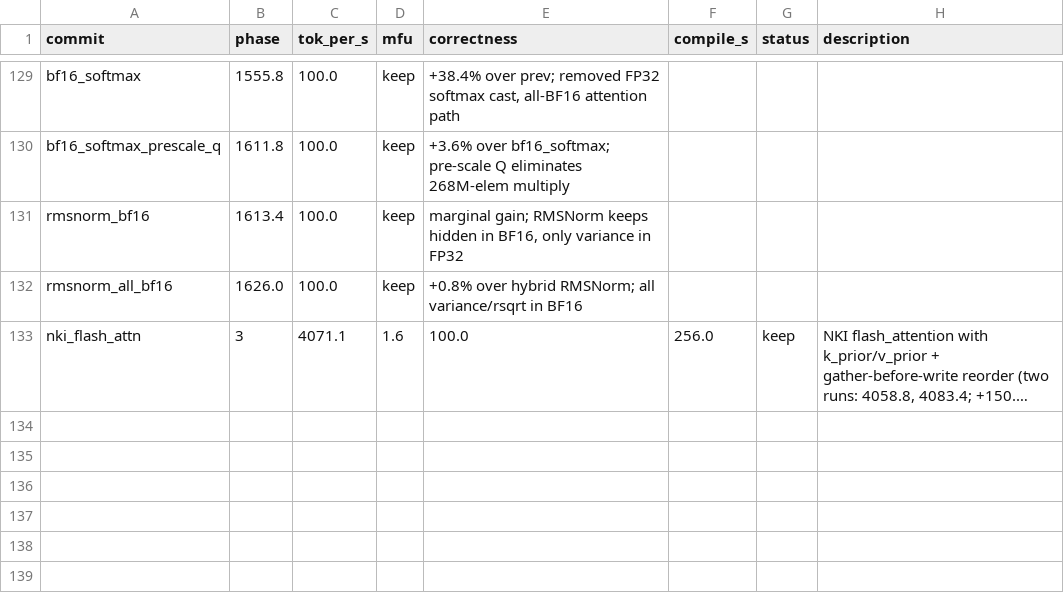
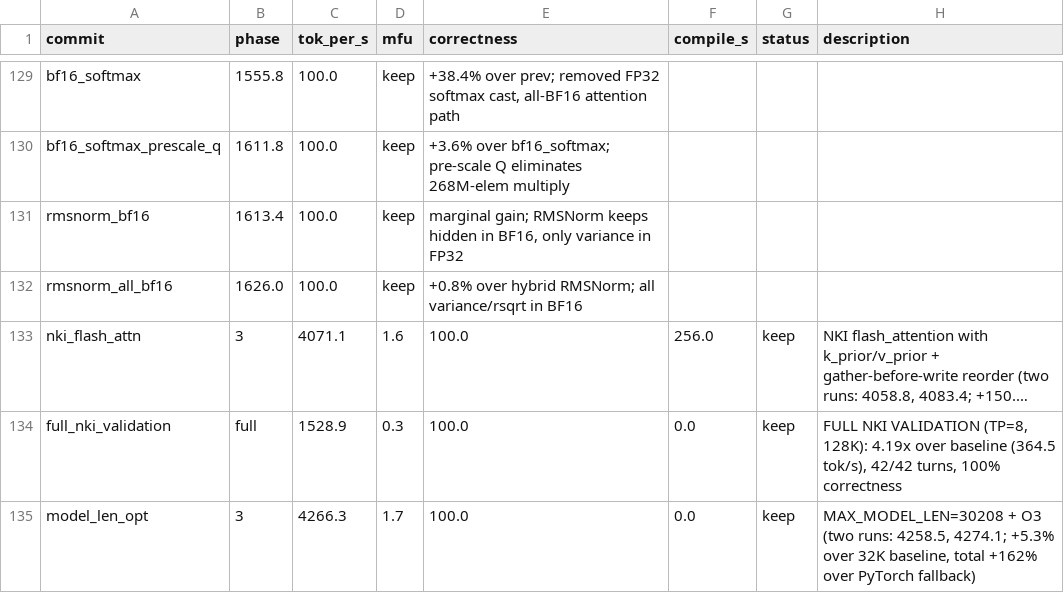
Before and after one commit to wutongabc/auto_research_for_AWS_Neuron_optimization, a TSV file: results.tsv, drawn as a sheet; only a part is shown, gaps mark what is left out; long unchanged cells end in …; the diff names each change by its address in the sheet, - before the commit and + after, or states it on an @@ line.

```diff
--- a/results.tsv
+++ b/results.tsv
+row 134: full_nki_validation | full | 1528.9 | 0.3 | 100.0 | 0.0 | keep | FULL NKI VALIDATION (TP=8, 128K): 4.19x over baseline (364.5 tok/s), 42/42 turns, 100% correctness
+row 135: model_len_opt | 3 | 4266.3 | 1.7 | 100.0 | 0.0 | keep | MAX_MODEL_LEN=30208 + O3 (two runs: 4258.5, 4274.1; +5.3% over 32K baseline, total +162% over PyTorch fallback)
```
Also changed, not shown: 4 other files.
